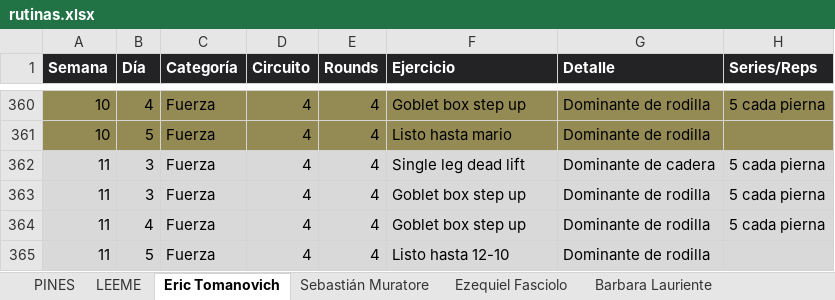
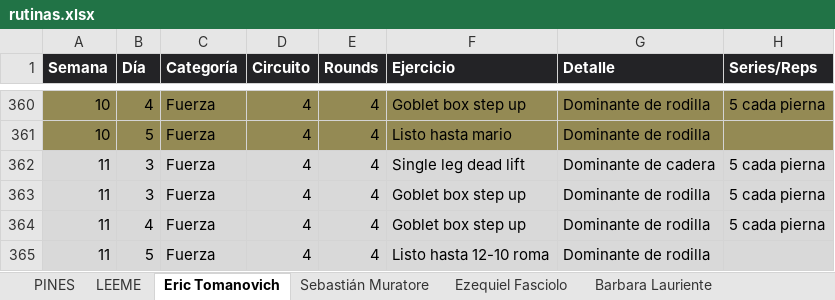
Before and after one commit to erictomanovich-web/profe.eric.app, an Excel workbook: pwa/rutinas.xlsx, sheet Eric Tomanovich, drawn as a sheet; only a part is shown, gaps mark what is left out; values as stored, in another font and other column widths than the file's, no borders; the diff names each change by its address in the sheet, - before the commit and + after, or states it on an @@ line.

```diff
--- a/pwa/rutinas.xlsx (sheet Eric Tomanovich)
+++ b/pwa/rutinas.xlsx (sheet Eric Tomanovich)
-F365 (Ejercicio): Listo hasta 12-10
+F365 (Ejercicio): Listo hasta 12-10 roma
```
Also changed, not shown: sheet Romano Copello.
